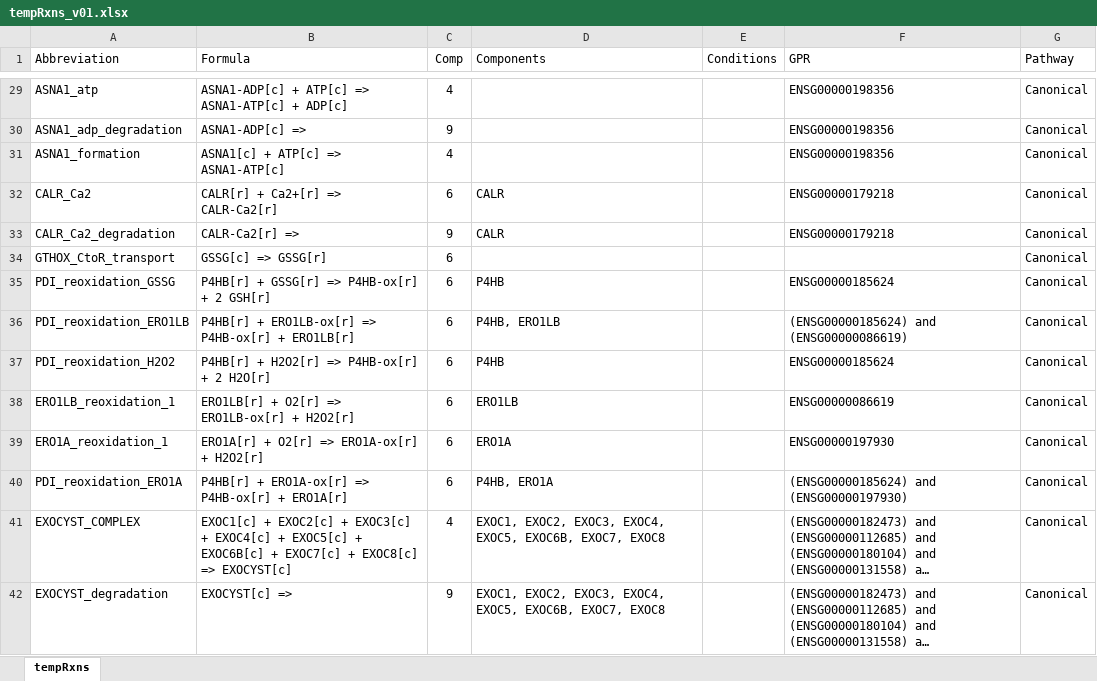
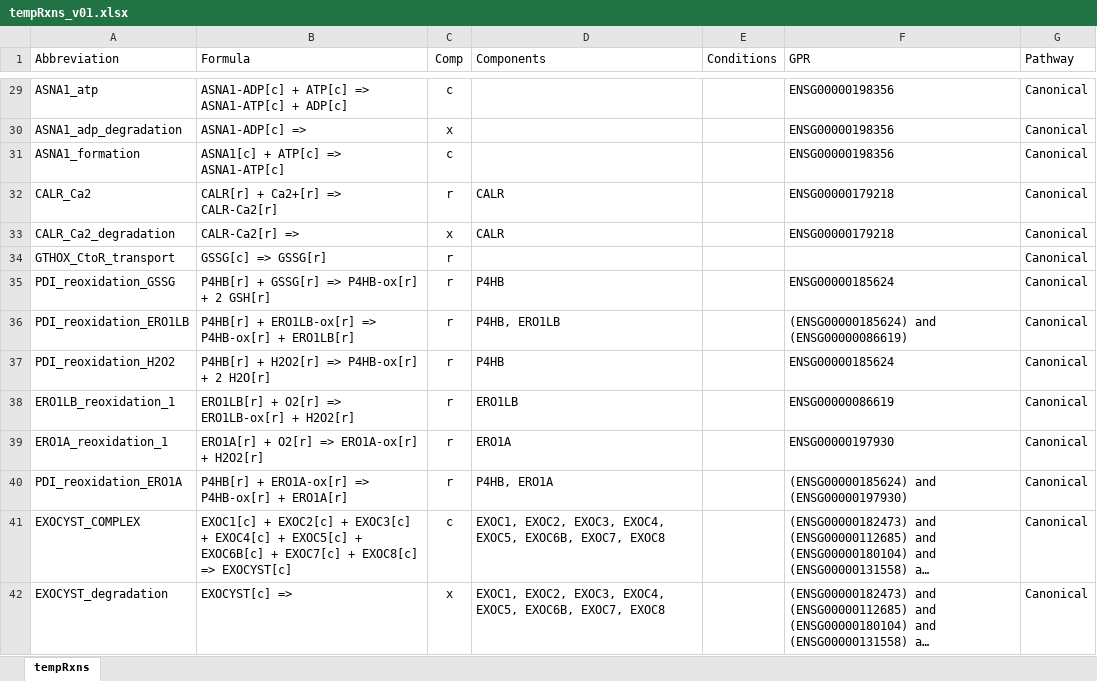
Before and after one commit to Rasools/HumanSec, an Excel workbook: inputs/tempRxns_v01.xlsx, sheet tempRxns, drawn as a sheet; only a part is shown, gaps mark what is left out; long unchanged cells end in …; values as stored, in another font and other column widths than the file's, no borders; the diff covers the shown part only; the diff names each change by its address in the sheet, - before the commit and + after, or states it on an @@ line.

```diff
--- a/inputs/tempRxns_v01.xlsx (sheet tempRxns)
+++ b/inputs/tempRxns_v01.xlsx (sheet tempRxns)
-C29 (Comp): 4
+C29 (Comp): c
-C30 (Comp): 9
+C30 (Comp): x
-C31 (Comp): 4
+C31 (Comp): c
-C32 (Comp): 6
+C32 (Comp): r
-C33 (Comp): 9
+C33 (Comp): x
-C34:C40 (Comp): 6
+C34:C40 (Comp): r
-C41 (Comp): 4
+C41 (Comp): c
-C42 (Comp): 9
+C42 (Comp): x
```
Also changed, not shown: 125 edited cells elsewhere in this sheet, 14 other files.
